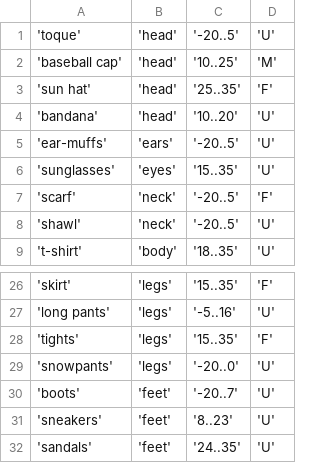
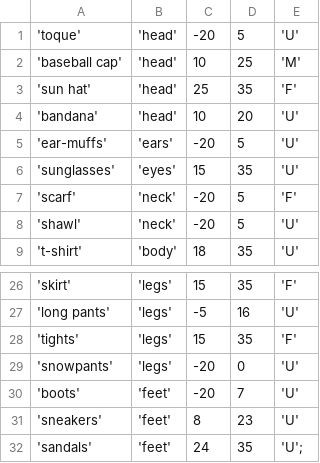
Before and after one commit to spiderbites/weather-for-humans, a CSV file: mockup-db.csv, drawn as a sheet; only a part is shown, gaps mark what is left out; removed rows and columns are numbered as before the commit, all else as after; the diff names each change by its address in the sheet, - before the commit and + after, or states it on an @@ line.

Commit message:
simplified the seed data - currently using only unisex items that can be determined solely based on temperature - see the google doc link in seed.sql for notes

```diff
--- a/mockup-db.csv
+++ b/mockup-db.csv
-column C, rows 1-9: '-20..5' | '10..25' | '25..35' | '10..20' | '-20..5' | '15..35' | '-20..5' | '-20..5' | '18..35'; rows 26-32: '15..35' | '-5..16' | '15..35' | '-20..0' | '-20..7' | '8..23' | '24..35'
+column C, rows 1-9: -20 | 10 | 25 | 10 | -20 | 15 | -20 | -20 | 18; rows 26-32: 15 | -5 | 15 | -20 | -20 | 8 | 24
+column D, rows 1-9: 5 | 25 | 35 | 20 | 5 | 35 | 5 | 5 | 35; rows 26-32: 35 | 16 | 35 | 0 | 7 | 23 | 35
-E32: 'U'
+E32: 'U';
```
Also changed, not shown: 3 other files.
